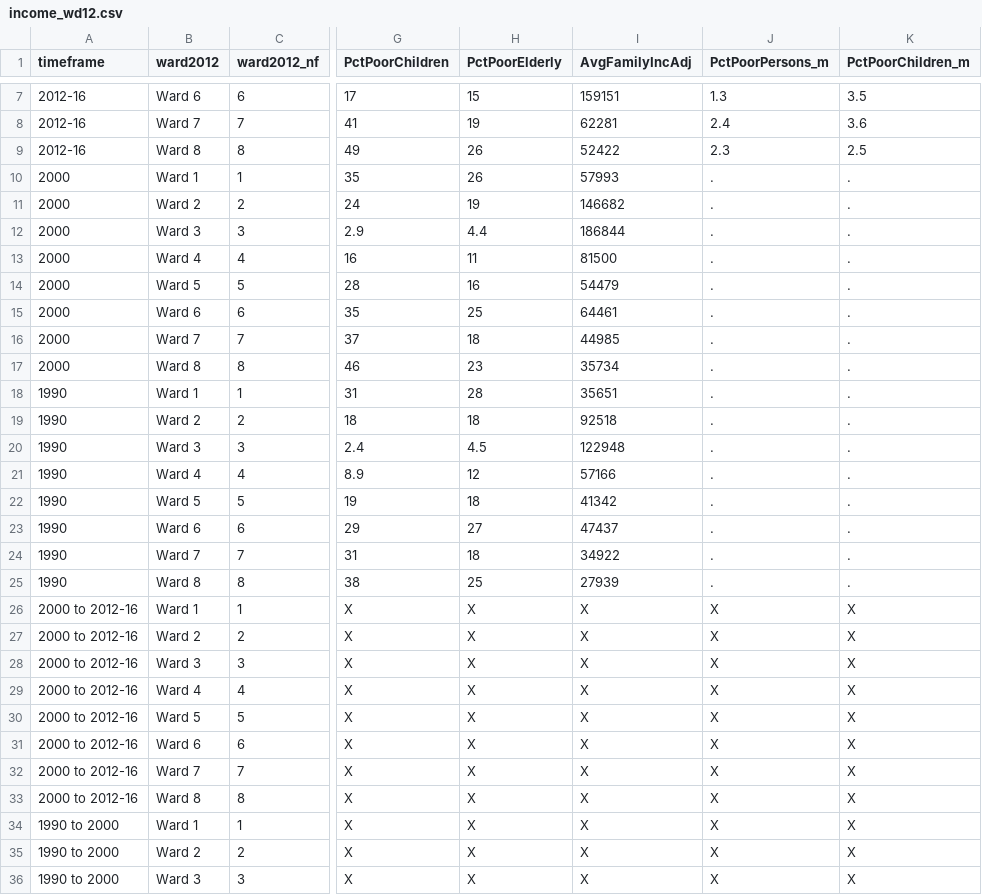
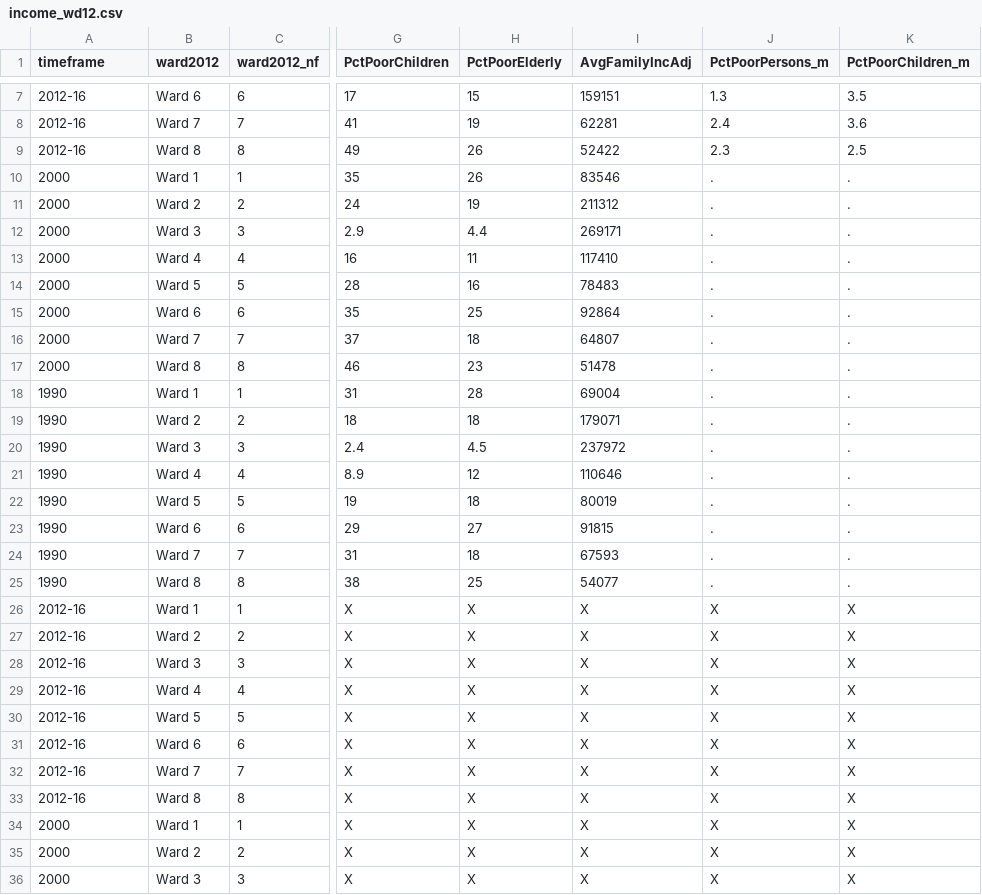
Before and after one commit to UI-Research/greaterdc-map-data, a CSV file: income/income_wd12.csv, drawn as a sheet; only a part is shown, gaps mark what is left out; the diff covers the shown part only; the diff names each change by its address in the sheet, - before the commit and + after, or states it on an @@ line.

```diff
--- a/income/income_wd12.csv
+++ b/income/income_wd12.csv
-I10 (AvgFamilyIncAdj): 57993
+I10 (AvgFamilyIncAdj): 83546
-I11 (AvgFamilyIncAdj): 146682
+I11 (AvgFamilyIncAdj): 211312
-I12 (AvgFamilyIncAdj): 186844
+I12 (AvgFamilyIncAdj): 269171
-I13 (AvgFamilyIncAdj): 81500
+I13 (AvgFamilyIncAdj): 117410
-I14 (AvgFamilyIncAdj): 54479
+I14 (AvgFamilyIncAdj): 78483
-I15 (AvgFamilyIncAdj): 64461
+I15 (AvgFamilyIncAdj): 92864
-I16 (AvgFamilyIncAdj): 44985
+I16 (AvgFamilyIncAdj): 64807
-I17 (AvgFamilyIncAdj): 35734
+I17 (AvgFamilyIncAdj): 51478
-I18 (AvgFamilyIncAdj): 35651
+I18 (AvgFamilyIncAdj): 69004
-I19 (AvgFamilyIncAdj): 92518
+I19 (AvgFamilyIncAdj): 179071
-I20 (AvgFamilyIncAdj): 122948
+I20 (AvgFamilyIncAdj): 237972
-I21 (AvgFamilyIncAdj): 57166
+I21 (AvgFamilyIncAdj): 110646
-I22 (AvgFamilyIncAdj): 41342
+I22 (AvgFamilyIncAdj): 80019
-I23 (AvgFamilyIncAdj): 47437
+I23 (AvgFamilyIncAdj): 91815
-I24 (AvgFamilyIncAdj): 34922
+I24 (AvgFamilyIncAdj): 67593
-I25 (AvgFamilyIncAdj): 27939
+I25 (AvgFamilyIncAdj): 54077
-A26:A33 (timeframe): 2000 to 2012-16
+A26:A33 (timeframe): 2012-16
-A34:A36 (timeframe): 1990 to 2000
+A34:A36 (timeframe): 2000
```
Also changed, not shown: 5 edited cells elsewhere in this file, income/income_anc12.csv, income/income_cl17.csv, 13 other files.
